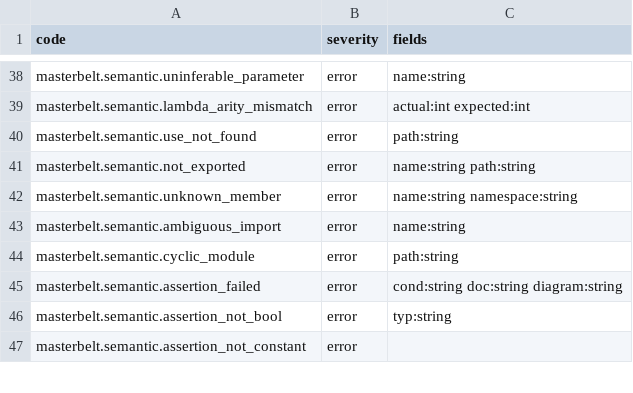
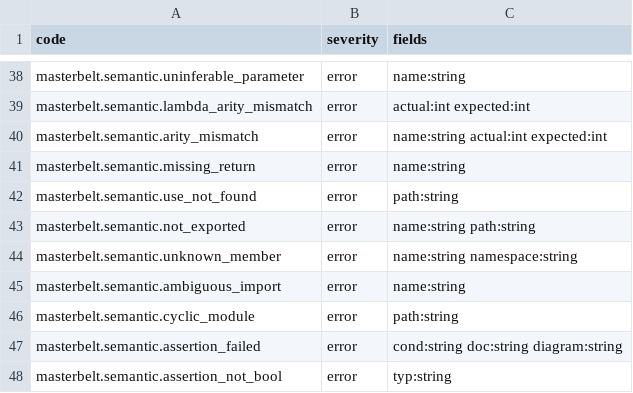
Before and after one commit to masterbelt/masterbelt, a CSV file: pkg/diagnostic/code.csv, drawn as a sheet; only a part is shown, gaps mark what is left out; the shorter side is filled out with more unchanged rows; the diff names each change by its address in the sheet, - before the commit and + after, or states it on an @@ line.

```diff
--- a/pkg/diagnostic/code.csv
+++ b/pkg/diagnostic/code.csv
+row 40: masterbelt.semantic.arity_mismatch | error | name:string actual:int expected:int
+row 41: masterbelt.semantic.missing_return | error | name:string
```
Also changed, not shown: pkg/diagnostic/messages/en.csv, pkg/diagnostic/messages/ja.csv, 19 other files.
